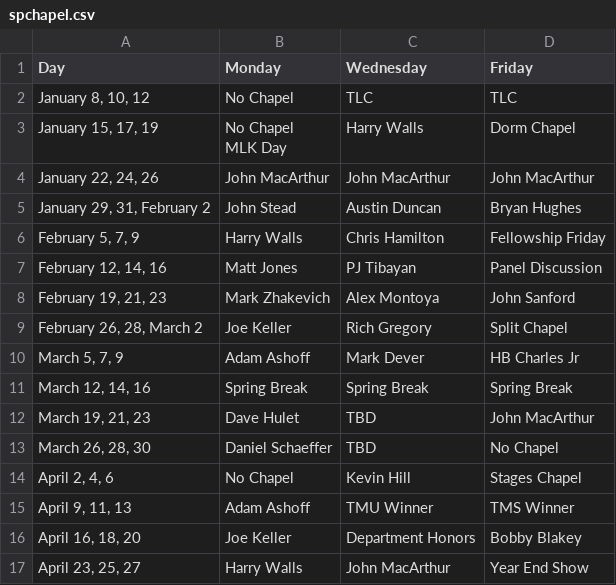
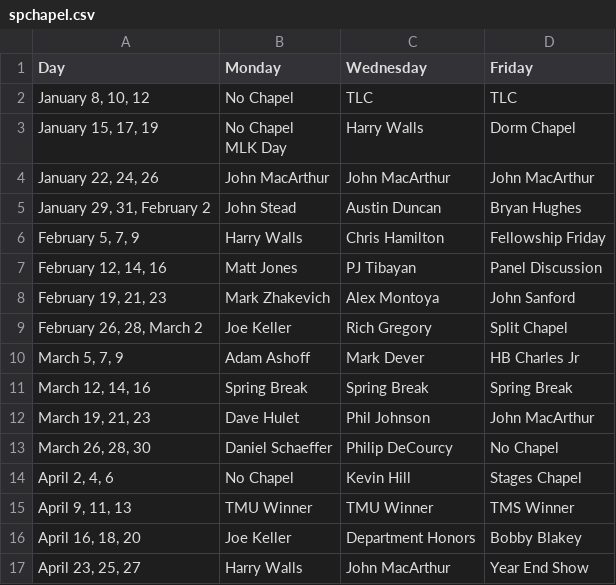
Before and after one commit to blakenoll/TMU, a CSV file: _data/spchapel.csv, drawn as a sheet.

Commit message:
chapel schedule fixes

```diff
--- a/_data/spchapel.csv
+++ b/_data/spchapel.csv
@@ -13,6 +13,6 @@ Day,Monday,Wednesday,Friday
 "March 12, 14, 16",Spring Break,Spring Break,Spring Break
-"March 19, 21, 23",Dave Hulet,TBD,"John MacArthur"
-"March 26, 28, 30",Daniel Schaeffer,TBD,"No Chapel"
+"March 19, 21, 23",Dave Hulet,Phil Johnson,"John MacArthur"
+"March 26, 28, 30",Daniel Schaeffer,Philip DeCourcy,"No Chapel"
 "April 2, 4, 6","No Chapel",Kevin Hill,Stages Chapel
-"April 9, 11, 13","Adam Ashoff",TMU Winner,TMS Winner
+"April 9, 11, 13","TMU Winner",TMU Winner,TMS Winner
 "April 16, 18, 20",Joe Keller,Department Honors,"Bobby Blakey"
```
